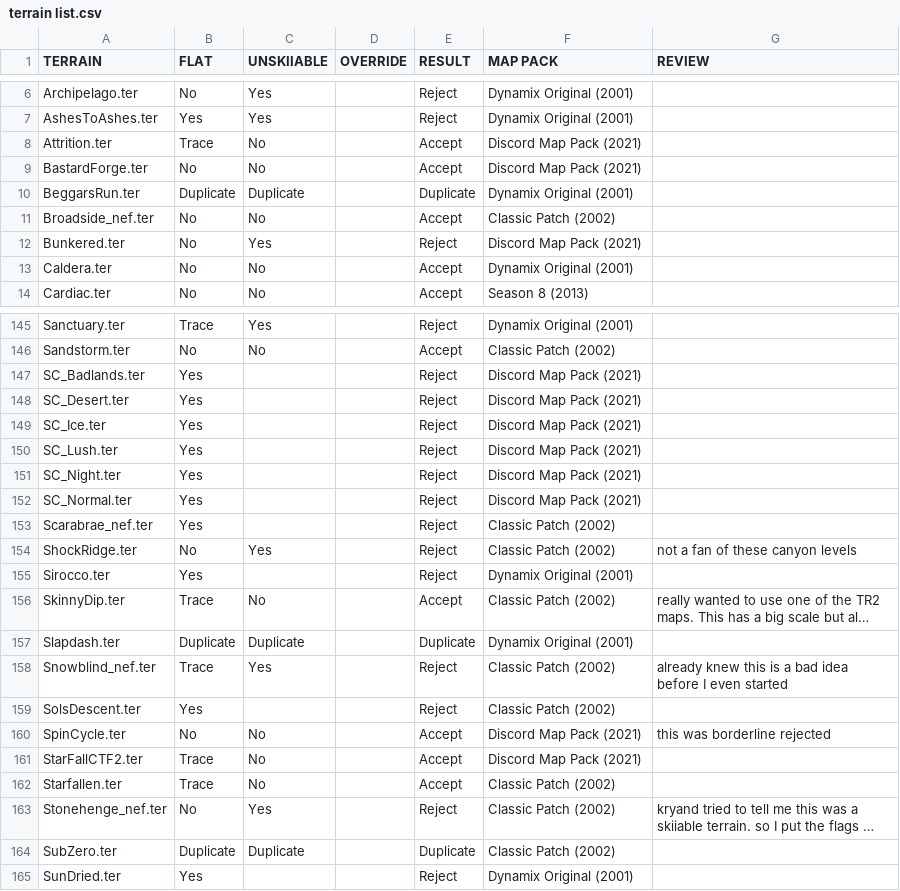
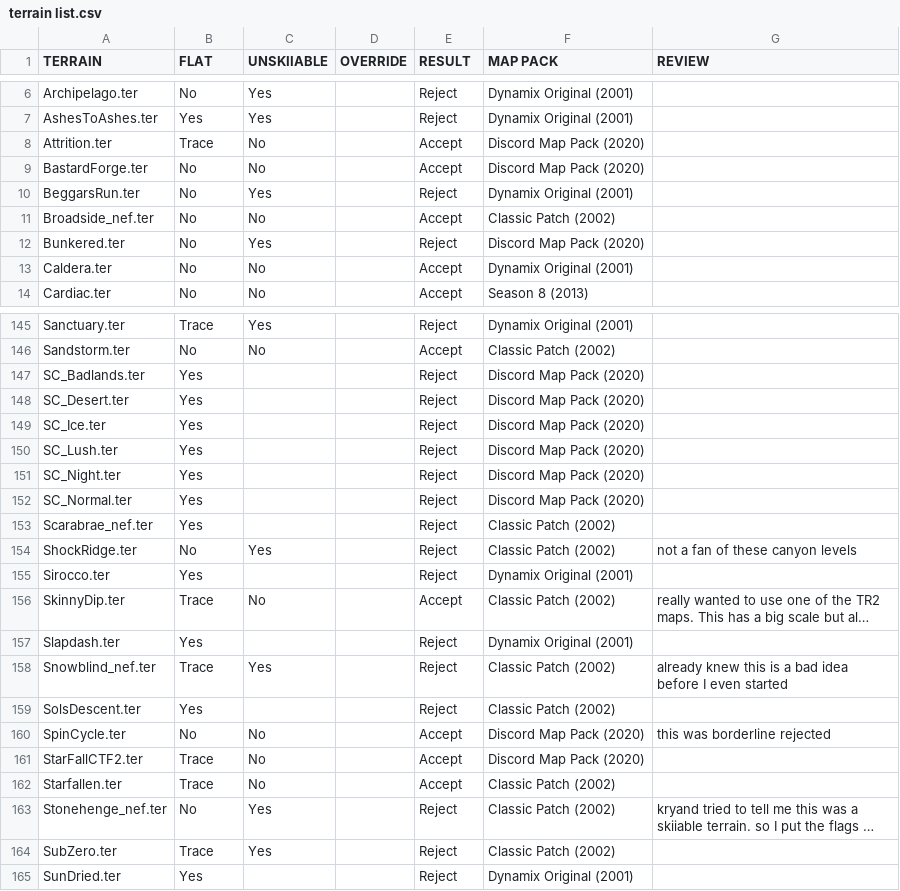
Before and after one commit to redshifter/tribes2works, a CSV file: skifree/other/terrain list.csv, drawn as a sheet; only a part is shown, gaps mark what is left out; long unchanged cells end in …; the diff covers the shown part only; the diff names each change by its address in the sheet, - before the commit and + after, or states it on an @@ line.

Commit message:
removed duplicates

```diff
--- a/skifree/other/terrain list.csv
+++ b/skifree/other/terrain list.csv
-F8:F9 (MAP PACK): Discord Map Pack (2021)
+F8:F9 (MAP PACK): Discord Map Pack (2020)
-B10 (FLAT): Duplicate
+B10 (FLAT): No
-C10 (UNSKIIABLE): Duplicate
+C10 (UNSKIIABLE): Yes
-E10 (RESULT): Duplicate
+E10 (RESULT): Reject
-F12 (MAP PACK): Discord Map Pack (2021)
+F12 (MAP PACK): Discord Map Pack (2020)
-F147:F152 (MAP PACK): Discord Map Pack (2021)
+F147:F152 (MAP PACK): Discord Map Pack (2020)
-B157 (FLAT): Duplicate
+B157 (FLAT): Yes
-C157 (UNSKIIABLE): Duplicate
+C157 (UNSKIIABLE): (empty)
-E157 (RESULT): Duplicate
+E157 (RESULT): Reject
-F160:F161 (MAP PACK): Discord Map Pack (2021)
+F160:F161 (MAP PACK): Discord Map Pack (2020)
-B164 (FLAT): Duplicate
+B164 (FLAT): Trace
-C164 (UNSKIIABLE): Duplicate
+C164 (UNSKIIABLE): Yes
-E164 (RESULT): Duplicate
+E164 (RESULT): Reject
```
Also changed, not shown: 96 edited cells elsewhere in this file.
